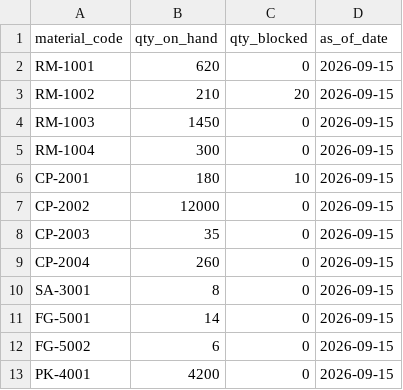
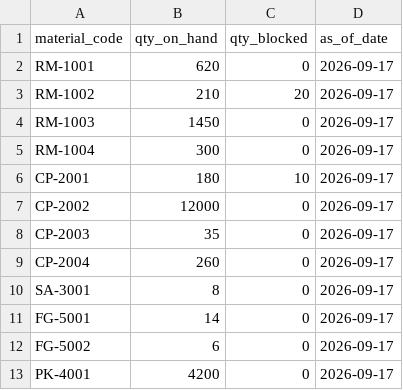
Before and after one commit to superstarrohit/RRG-SCM, a CSV file: backend/sample_data/stock.csv, drawn as a sheet.

```diff
--- a/backend/sample_data/stock.csv
+++ b/backend/sample_data/stock.csv
@@ -1,13 +1,13 @@
 material_code,qty_on_hand,qty_blocked,as_of_date
-RM-1001,620,0,2026-09-15
-RM-1002,210,20,2026-09-15
-RM-1003,1450,0,2026-09-15
-RM-1004,300,0,2026-09-15
-CP-2001,180,10,2026-09-15
-CP-2002,12000,0,2026-09-15
-CP-2003,35,0,2026-09-15
-CP-2004,260,0,2026-09-15
-SA-3001,8,0,2026-09-15
-FG-5001,14,0,2026-09-15
-FG-5002,6,0,2026-09-15
-PK-4001,4200,0,2026-09-15
+RM-1001,620,0,2026-09-17
+RM-1002,210,20,2026-09-17
+RM-1003,1450,0,2026-09-17
+RM-1004,300,0,2026-09-17
+CP-2001,180,10,2026-09-17
+CP-2002,12000,0,2026-09-17
+CP-2003,35,0,2026-09-17
+CP-2004,260,0,2026-09-17
+SA-3001,8,0,2026-09-17
+FG-5001,14,0,2026-09-17
+FG-5002,6,0,2026-09-17
+PK-4001,4200,0,2026-09-17
```
Also changed, not shown: backend/sample_data/demand.csv, backend/sample_data/movements.csv, 23 other files.
